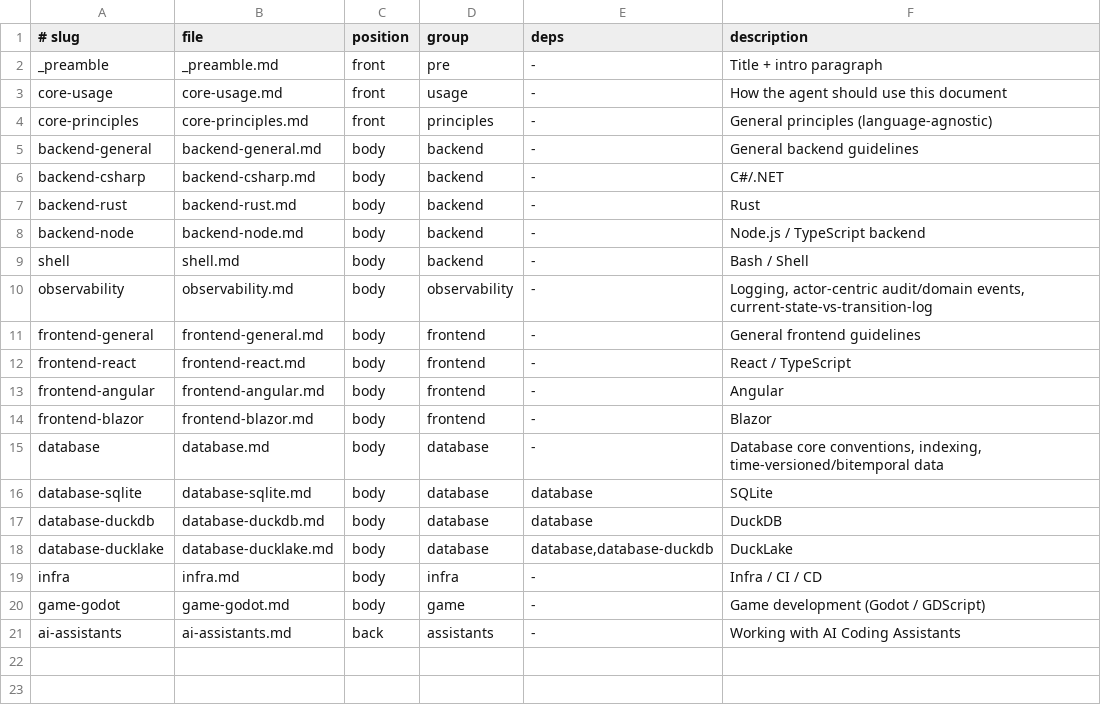
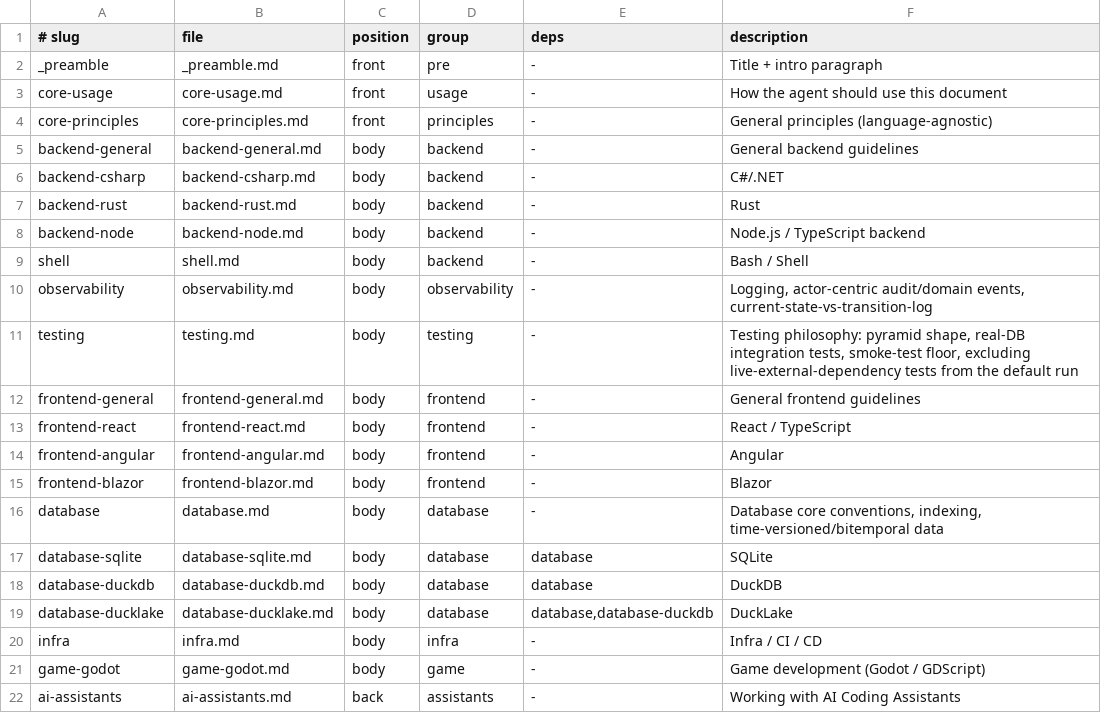
Before and after one commit to tanglebones/coding_guidelines, a TSV file: subjects/manifest.tsv, drawn as a sheet; the diff names each change by its address in the sheet, - before the commit and + after, or states it on an @@ line.

```diff
--- a/subjects/manifest.tsv
+++ b/subjects/manifest.tsv
+row 11: testing | testing.md | body | testing | - | Testing philosophy: pyramid shape, real-DB integration tests, smoke-test floor, excluding live-external-dependency tests from the default run
```
Also changed, not shown: 3 other files.
